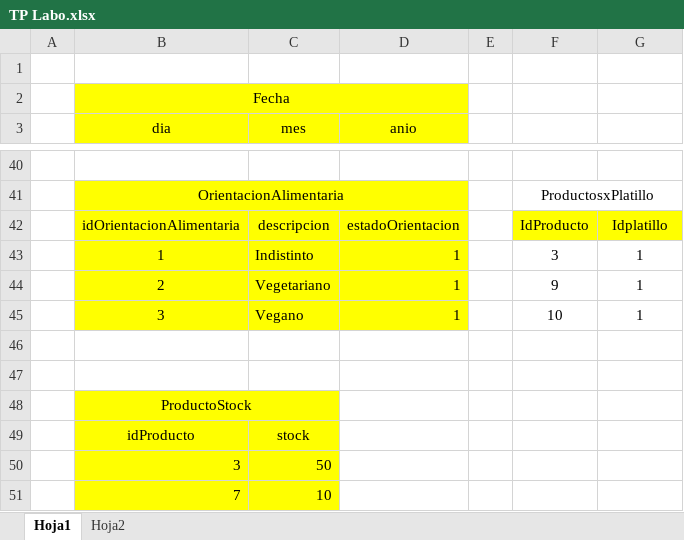
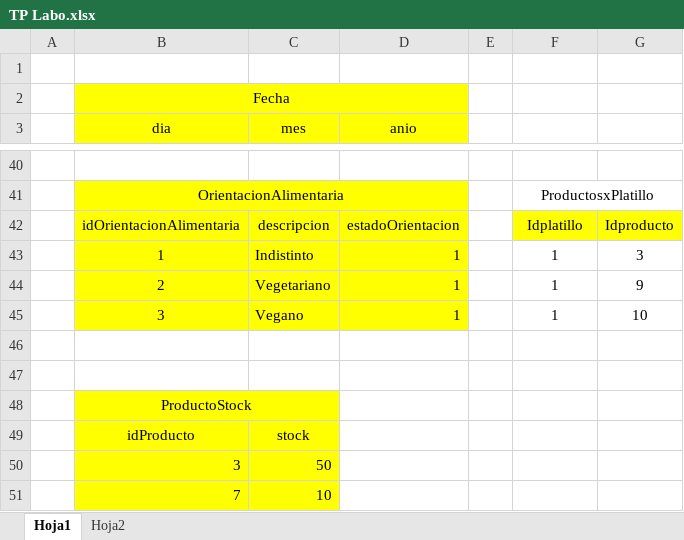
Before and after one commit to SanUtn/Proyecto, an Excel workbook: TP Labo.xlsx, sheet Hoja1, drawn as a sheet; only a part is shown, gaps mark what is left out; values as stored, in another font and other column widths than the file's, no borders; the diff covers the shown part only; the diff names each change by its address in the sheet, - before the commit and + after, or states it on an @@ line.

Commit message:
modificaciones
se agrega el else para que no cuente eliminados, se cambian los  menu el orden, se cambia clase producto, se arregla consumo producto.

```diff
--- a/TP Labo.xlsx (sheet Hoja1)
+++ b/TP Labo.xlsx (sheet Hoja1)
-F42: IdProducto
+F42: Idplatillo
-G42: Idplatillo
+G42: Idproducto
-F43: 3
+F43: 1
-G43: 1
+G43: 3
-F44: 9
+F44: 1
-G44: 1
+G44: 9
-F45: 10
+F45: 1
-G45: 1
+G45: 10
```
Also changed, not shown: 14 added rows, 14 removed rows and merged cells elsewhere in this sheet, 25 other files.
